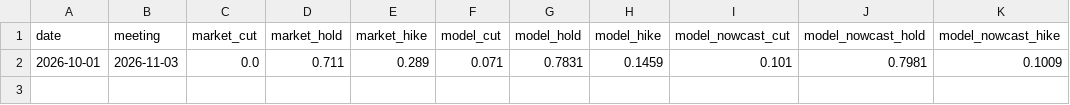
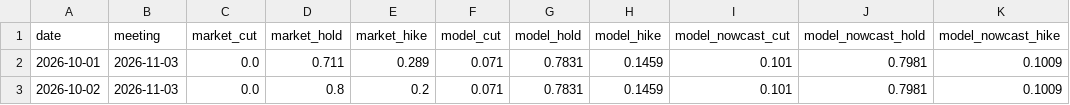
Before and after one commit to robcambridge/rba-pricing-engine, a CSV file: data/forecast_log.csv, drawn as a sheet; the diff names each change by its address in the sheet, - before the commit and + after, or states it on an @@ line.

Commit message:
update data and note

```diff
--- a/data/forecast_log.csv
+++ b/data/forecast_log.csv
+row 3: 2026-10-02 | 2026-11-03 | 0.0 | 0.8 | 0.2 | 0.071 | 0.7831 | 0.1459 | 0.101 | 0.7981 | 0.1009
```
Also changed, not shown: 6 other files.
